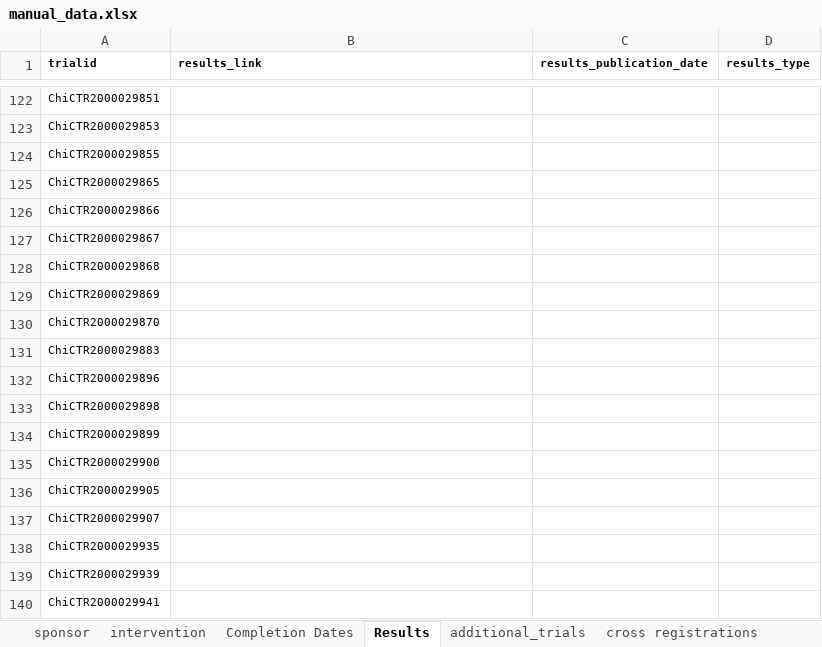
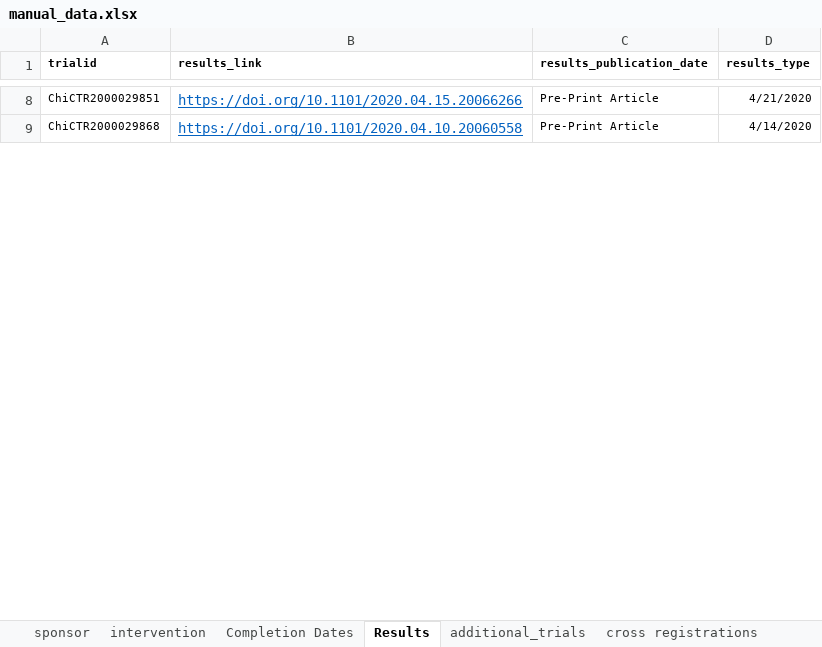
Before and after one commit to ebmdatalab/covid_trials_tracker-covid, an Excel workbook: notebooks/manual_data.xlsx, sheet Results, drawn as a sheet; only a part is shown, gaps mark what is left out; values as stored, in another font and other column widths than the file's, no borders; removed rows and columns are numbered as before the commit, all else as after; the diff covers the shown part only; the diff names each change by its address in the sheet, - before the commit and + after, or states it on an @@ line.

Commit message:
Final Data Commits for 15 Apr update
Updating the way results are recorded in 'manual_data' and creating final JSON files

```diff
--- a/notebooks/manual_data.xlsx (sheet Results)
+++ b/notebooks/manual_data.xlsx (sheet Results)
-B8 (results_link): (empty)
+B8 (results_link): https://doi.org/10.1101/2020.04.15.20066266
-C8 (results_publication_date): (empty)
+C8 (results_publication_date): Pre-Print Article
-D8 (results_type): (empty)
+D8 (results_type): 4/21/2020
-row 123: ChiCTR2000029853
-row 124: ChiCTR2000029855
-row 125: ChiCTR2000029865
-row 126: ChiCTR2000029866
-row 127: ChiCTR2000029867
-B9 (results_link): (empty)
+B9 (results_link): https://doi.org/10.1101/2020.04.10.20060558
-C9 (results_publication_date): (empty)
+C9 (results_publication_date): Pre-Print Article
-D9 (results_type): (empty)
+D9 (results_type): 4/14/2020
-row 129: ChiCTR2000029869
-row 130: ChiCTR2000029870
-row 131: ChiCTR2000029883
-row 132: ChiCTR2000029896
-row 133: ChiCTR2000029898
-row 134: ChiCTR2000029899
-row 135: ChiCTR2000029900
-row 136: ChiCTR2000029905
-row 137: ChiCTR2000029907
-row 138: ChiCTR2000029935
-row 139: ChiCTR2000029939
-row 140: ChiCTR2000029941
```
Also changed, not shown: 5 added rows, 836 removed rows, 57 edited cells and cell formats elsewhere in this sheet, 3 other files.
